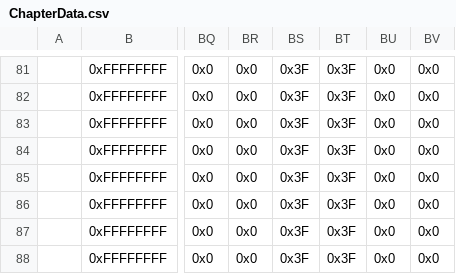
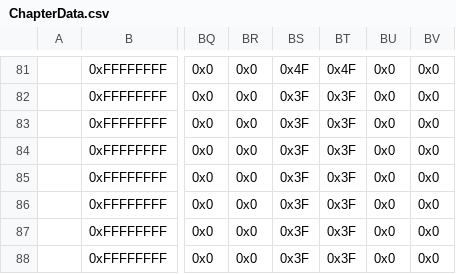
Before and after one commit to FireEmblemUniverse/SkillSystem_FE8, a CSV file: Tables/NightmareModules/ChapterData/ChapterData.csv, drawn as a sheet; only a part is shown, gaps mark what is left out; the diff covers the shown part only; the diff names each change by its address in the sheet, - before the commit and + after, or states it on an @@ line.

```diff
--- a/Tables/NightmareModules/ChapterData/ChapterData.csv
+++ b/Tables/NightmareModules/ChapterData/ChapterData.csv
-BS81: 0x3F
+BS81: 0x4F
-BT81: 0x3F
+BT81: 0x4F
```
Also changed, not shown: 32 edited cells elsewhere in this file, 9 other files.
